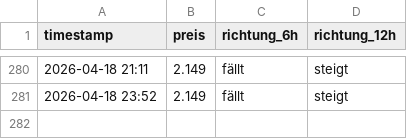
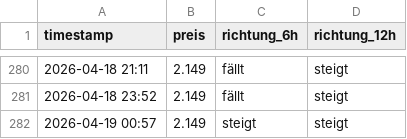
Before and after one commit to felixschrader/spritpreisprognose, a CSV file: data/ml/preis_live_log.csv, drawn as a sheet; only a part is shown, gaps mark what is left out; the diff names each change by its address in the sheet, - before the commit and + after, or states it on an @@ line.

```diff
--- a/data/ml/preis_live_log.csv
+++ b/data/ml/preis_live_log.csv
+row 282: 2026-04-19 00:57 | 2.149 | steigt | steigt
```
Also changed, not shown: 1 other file.
